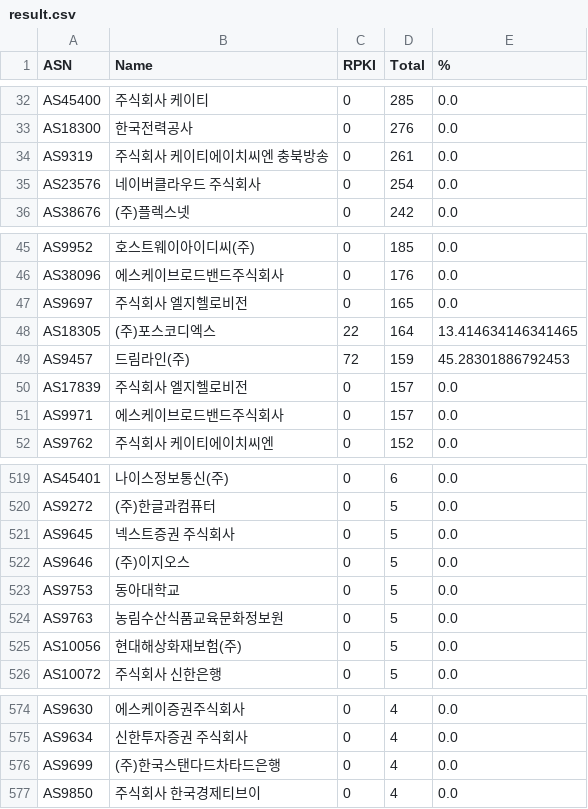
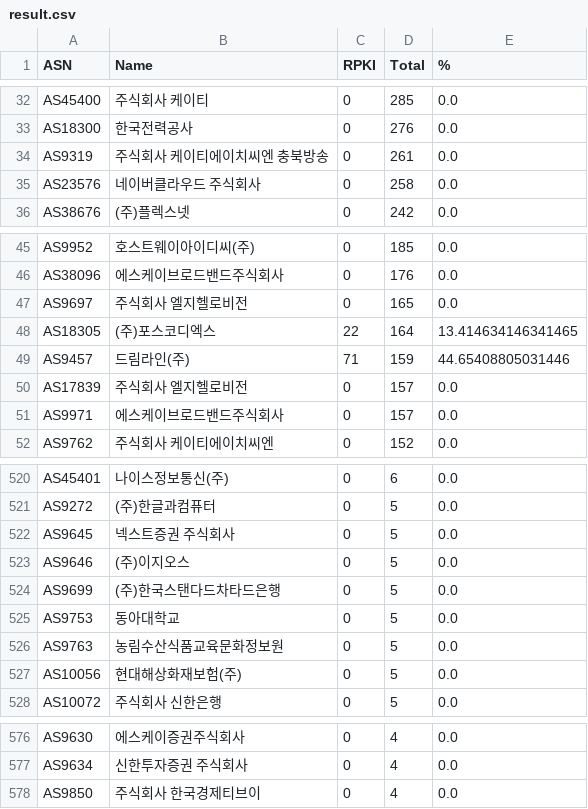
Before and after one commit to dxdxdt/rpki-tracker-kr, a CSV file: result.csv, drawn as a sheet; only a part is shown, gaps mark what is left out; the diff covers the shown part only.

```diff
--- a/result.csv
+++ b/result.csv
@@ -34,3 +34,3 @@ AS18300,한국전력공사,0,276,0.0
 AS9319,주식회사 케이티에이치씨엔 충북방송,0,261,0.0
-AS23576,네이버클라우드 주식회사,0,254,0.0
+AS23576,네이버클라우드 주식회사,0,258,0.0
 AS38676,(주)플렉스넷,0,242,0.0
@@ -48,3 +48,3 @@ AS9697,주식회사 엘지헬로비전,0,165,0.0
 AS18305,(주)포스코디엑스,22,164,13.414634146341465
-AS9457,드림라인(주),72,159,45.28301886792453
+AS9457,드림라인(주),71,159,44.65408805031446
 AS17839,주식회사 엘지헬로비전,0,157,0.0
@@ -522,2 +523,3 @@ AS9645,넥스트증권 주식회사,0,5,0.0
 AS9646,(주)이지오스,0,5,0.0
+AS9699,(주)한국스탠다드차타드은행,0,5,0.0
 AS9753,동아대학교,0,5,0.0
@@ -575,3 +577,2 @@ AS9630,에스케이증권주식회사,0,4,0.0
 AS9634,신한투자증권 주식회사,0,4,0.0
-AS9699,(주)한국스탠다드차타드은행,0,4,0.0
 AS9850,주식회사 한국경제티브이,0,4,0.0
```
Also changed, not shown: 3 added rows, 2 removed rows and 6 edited cells elsewhere in this file, 11 other files.
